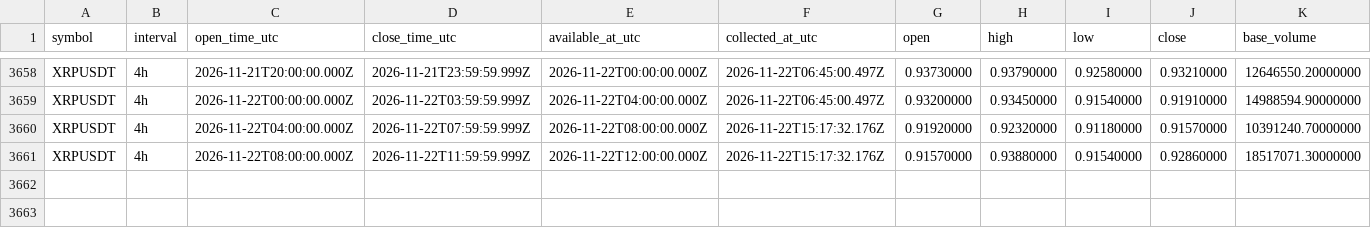
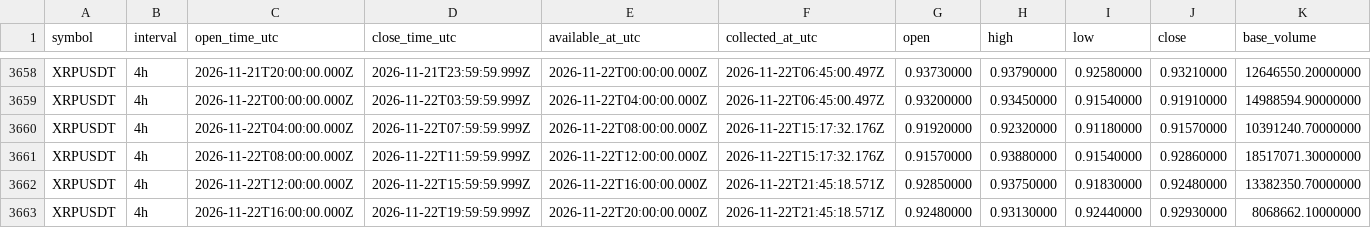
Before and after one commit to Tontsa128/-ai-trading-pro, a CSV file: historical-data/binance/XRPUSDT/4h.csv, drawn as a sheet; only a part is shown, gaps mark what is left out; rows hold the shown columns only; the diff names each change by its address in the sheet, - before the commit and + after, or states it on an @@ line.

```diff
--- a/historical-data/binance/XRPUSDT/4h.csv
+++ b/historical-data/binance/XRPUSDT/4h.csv
+row 3662: XRPUSDT | 4h | 2026-11-22T12:00:00.000Z | 2026-11-22T15:59:59.999Z | 2026-11-22T16:00:00.000Z | 2026-11-22T21:45:18.571Z | 0.92850000 | 0.93750000 | 0.91830000 | 0.92480000 | 13382350.70000000
+row 3663: XRPUSDT | 4h | 2026-11-22T16:00:00.000Z | 2026-11-22T19:59:59.999Z | 2026-11-22T20:00:00.000Z | 2026-11-22T21:45:18.571Z | 0.92480000 | 0.93130000 | 0.92440000 | 0.92930000 | 8068662.10000000
```
Also changed, not shown: historical-data/binance/BNBUSDT/4h.csv, historical-data/binance/BTCUSDT/4h.csv, 12 other files.
